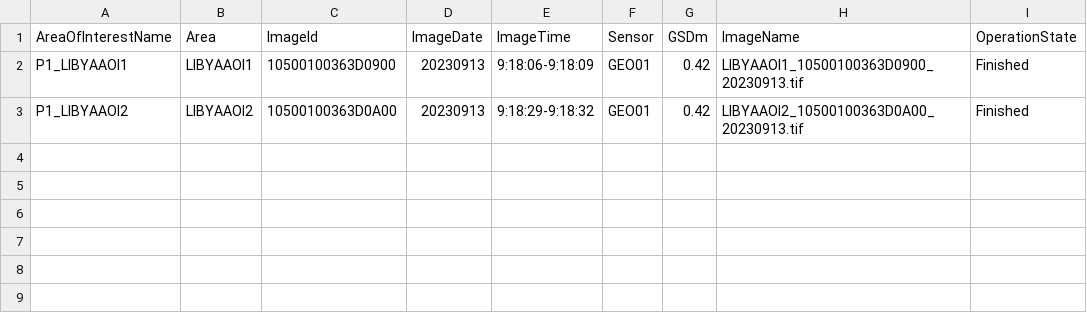
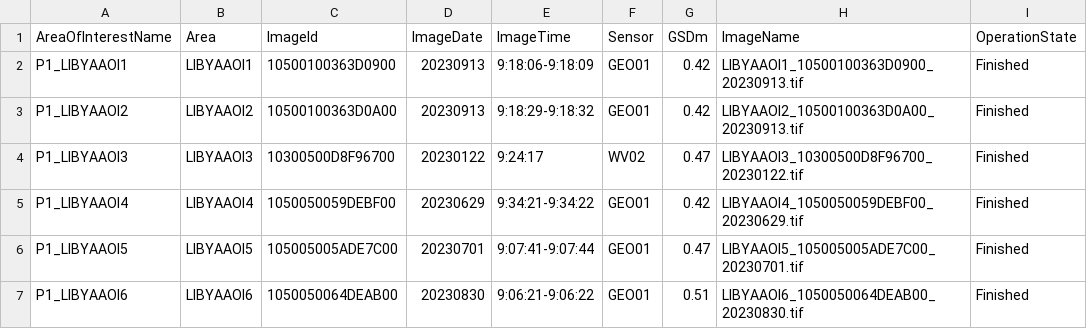
Before and after one commit to yercizenler/maxar-oam, a CSV file: data/libya_sep11.csv, drawn as a sheet; the diff names each change by its address in the sheet, - before the commit and + after, or states it on an @@ line.

Commit message:
added pre-event libya scenes

```diff
--- a/data/libya_sep11.csv
+++ b/data/libya_sep11.csv
+row 4: P1_LIBYAAOI3 | LIBYAAOI3 | 10300500D8F96700 | 20230122 | 9:24:17 | WV02 | 0.47 | LIBYAAOI3_10300500D8F96700_20230122.tif | Finished
+row 5: P1_LIBYAAOI4 | LIBYAAOI4 | 1050050059DEBF00 | 20230629 | 9:34:21-9:34:22 | GEO01 | 0.42 | LIBYAAOI4_1050050059DEBF00_20230629.tif | Finished
+row 6: P1_LIBYAAOI5 | LIBYAAOI5 | 105005005ADE7C00 | 20230701 | 9:07:41-9:07:44 | GEO01 | 0.47 | LIBYAAOI5_105005005ADE7C00_20230701.tif | Finished
+row 7: P1_LIBYAAOI6 | LIBYAAOI6 | 1050050064DEAB00 | 20230830 | 9:06:21-9:06:22 | GEO01 | 0.51 | LIBYAAOI6_1050050064DEAB00_20230830.tif | Finished
```
